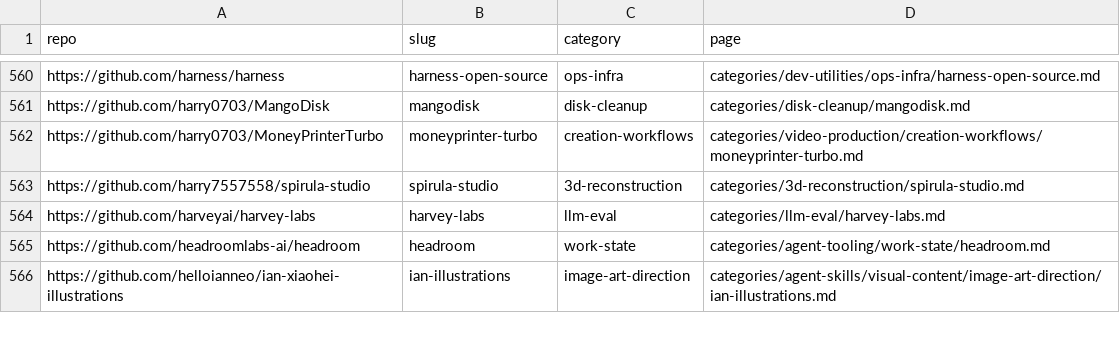
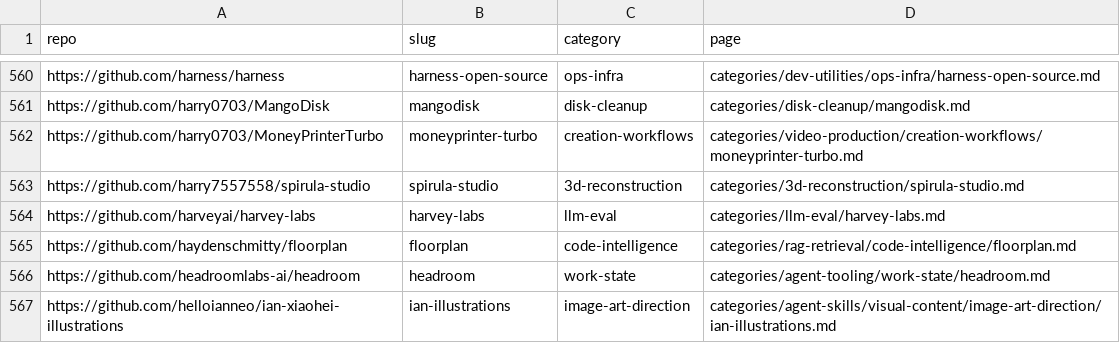
Before and after one commit to ZhenningLang/GitHub-Michelin, a CSV file: reports/repo-page-index.csv, drawn as a sheet; only a part is shown, gaps mark what is left out.

```diff
--- a/reports/repo-page-index.csv
+++ b/reports/repo-page-index.csv
@@ -564,2 +564,3 @@ https://github.com/harry7557558/spirula-studio,spirula-studio,3d-reconstruction,
 https://github.com/harveyai/harvey-labs,harvey-labs,llm-eval,categories/llm-eval/harvey-labs.md
+https://github.com/haydenschmitty/floorplan,floorplan,code-intelligence,categories/rag-retrieval/code-intelligence/floorplan.md
 https://github.com/headroomlabs-ai/headroom,headroom,work-state,categories/agent-tooling/work-state/headroom.md
```
Also changed, not shown: reports/unindexed-project-mentions.csv, 16 other files.
